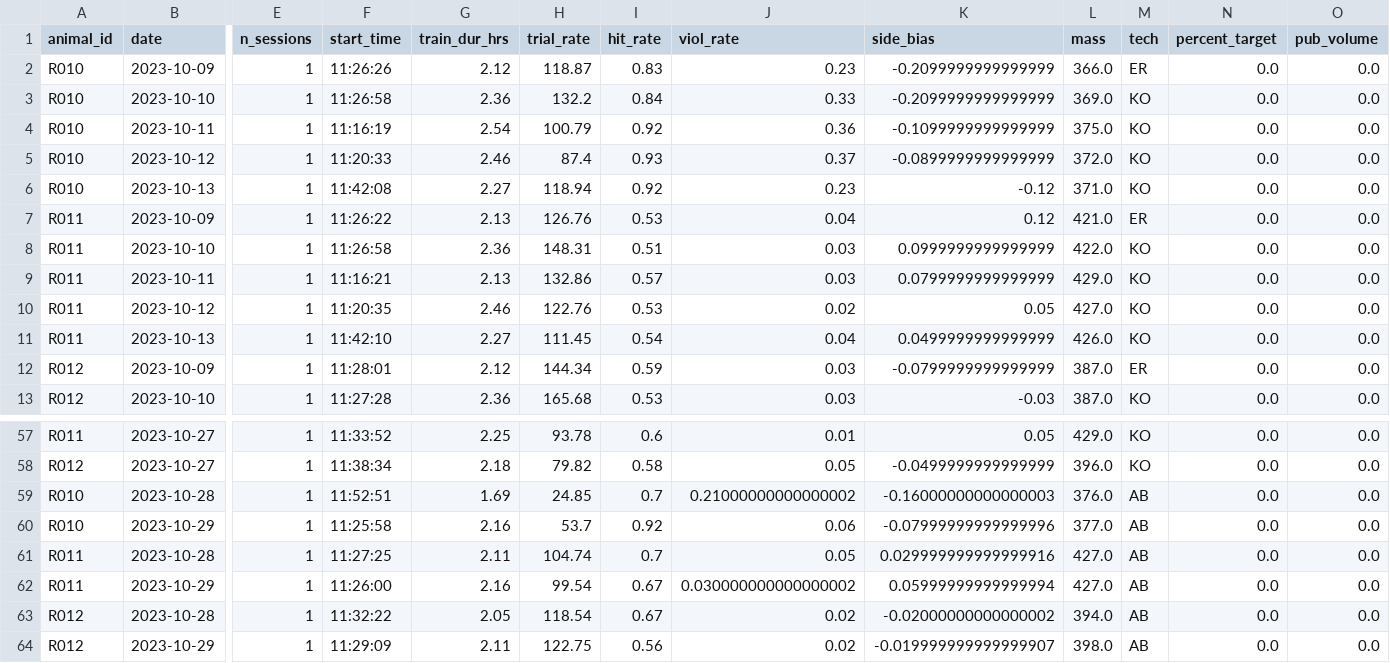
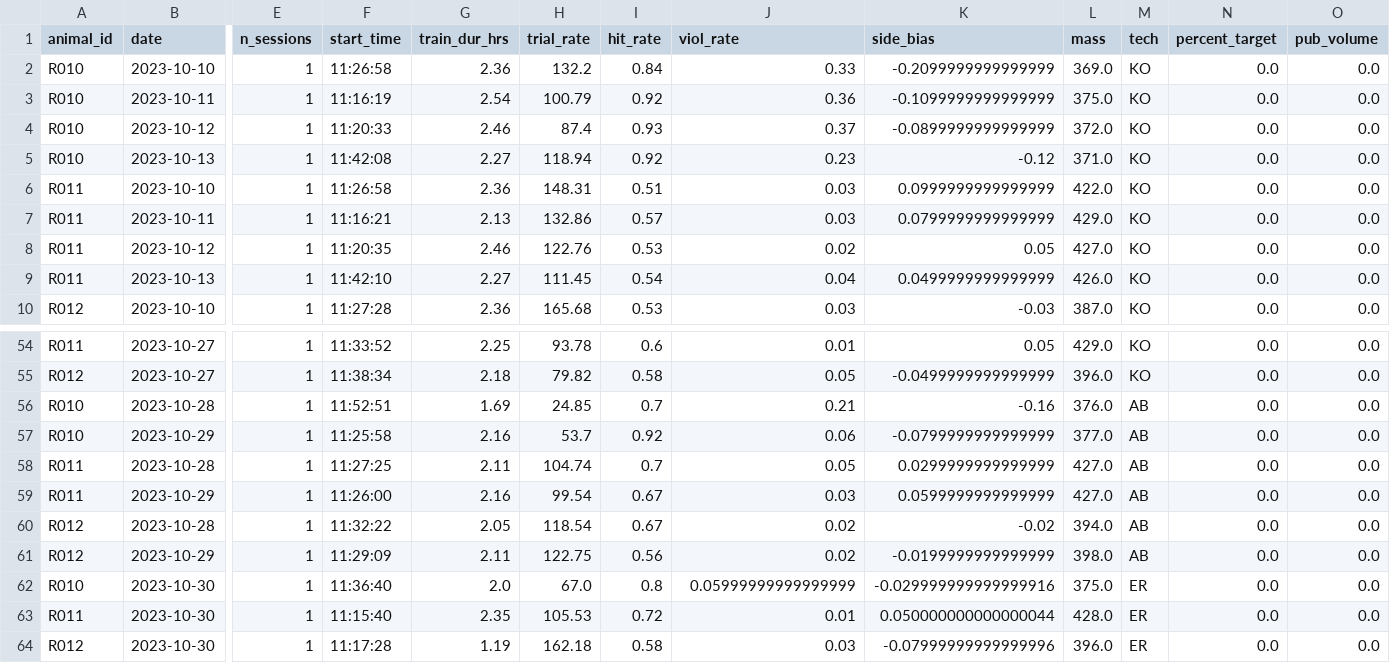
Before and after one commit to Brody-Lab/jbreda_animal_training, a CSV file: data/days_dfs/R012-_days_df.csv, drawn as a sheet; only a part is shown, gaps mark what is left out; removed rows and columns are numbered as before the commit, all else as after; rows hold the shown columns only; the diff names each change by its address in the sheet, - before the commit and + after, or states it on an @@ line.

```diff
--- a/data/days_dfs/R012-_days_df.csv
+++ b/data/days_dfs/R012-_days_df.csv
-row 2: R010 | 2023-10-09 | 1 | 11:26:26 | 2.12 | 118.87 | 0.83 | 0.23 | -0.2099999999999999 | 366.0 | ER | 0.0 | 0.0
-row 7: R011 | 2023-10-09 | 1 | 11:26:22 | 2.13 | 126.76 | 0.53 | 0.04 | 0.12 | 421.0 | ER | 0.0 | 0.0
-row 12: R012 | 2023-10-09 | 1 | 11:28:01 | 2.12 | 144.34 | 0.59 | 0.03 | -0.0799999999999999 | 387.0 | ER | 0.0 | 0.0
-J56 (viol_rate): 0.21000000000000002
+J56 (viol_rate): 0.21
-K56 (side_bias): -0.16000000000000003
+K56 (side_bias): -0.16
-K57 (side_bias): -0.07999999999999996
+K57 (side_bias): -0.0799999999999999
-K58 (side_bias): 0.029999999999999916
+K58 (side_bias): 0.0299999999999999
-J59 (viol_rate): 0.030000000000000002
+J59 (viol_rate): 0.03
-K59 (side_bias): 0.05999999999999994
+K59 (side_bias): 0.0599999999999999
-K60 (side_bias): -0.02000000000000002
+K60 (side_bias): -0.02
-K61 (side_bias): -0.019999999999999907
+K61 (side_bias): -0.0199999999999999
+row 62: R010 | 2023-10-30 | 1 | 11:36:40 | 2.0 | 67.0 | 0.8 | 0.05999999999999999 | -0.029999999999999916 | 375.0 | ER | 0.0 | 0.0
+row 63: R011 | 2023-10-30 | 1 | 11:15:40 | 2.35 | 105.53 | 0.72 | 0.01 | 0.050000000000000044 | 428.0 | ER | 0.0 | 0.0
+row 64: R012 | 2023-10-30 | 1 | 11:17:28 | 1.19 | 162.18 | 0.58 | 0.03 | -0.07999999999999996 | 396.0 | ER | 0.0 | 0.0
```
Also changed, not shown: data/days_dfs/C2s_days_df.csv, data/days_dfs/R01s_days_df.csv, 25 other files.
